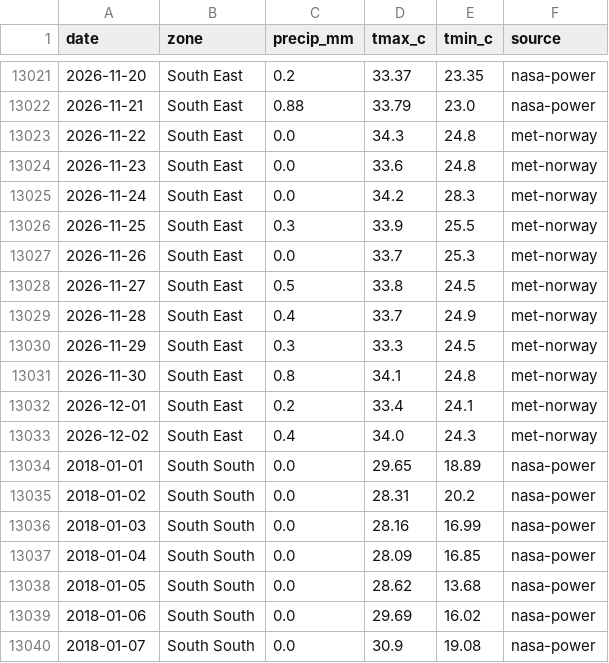
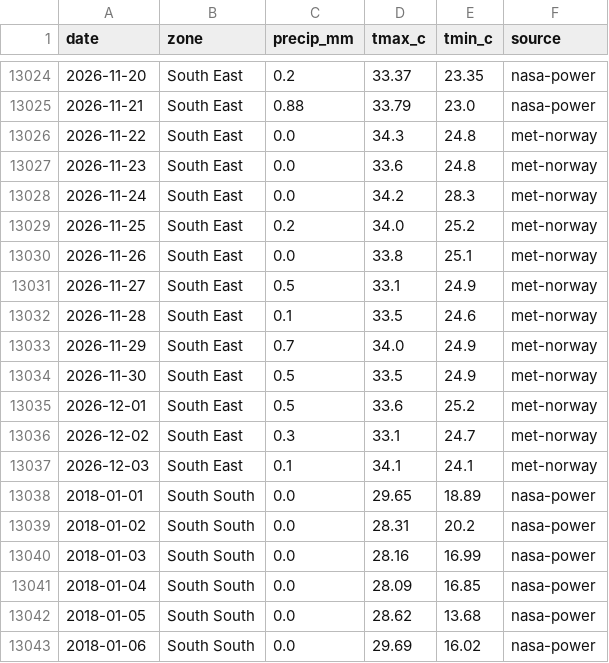
Before and after one commit to Agrolinking-Solutions/Agrolinking-Intelligence, a CSV file: data/external/weather_daily.csv, drawn as a sheet; only a part is shown, gaps mark what is left out; the shorter side is filled out with more unchanged rows; the diff covers the shown part only.

```diff
--- a/data/external/weather_daily.csv
+++ b/data/external/weather_daily.csv
@@ -13025,10 +13028,11 @@ date,zone,precip_mm,tmax_c,tmin_c,source
 2026-11-24,South East,0.0,34.2,28.3,met-norway
-2026-11-25,South East,0.3,33.9,25.5,met-norway
-2026-11-26,South East,0.0,33.7,25.3,met-norway
-2026-11-27,South East,0.5,33.8,24.5,met-norway
-2026-11-28,South East,0.4,33.7,24.9,met-norway
-2026-11-29,South East,0.3,33.3,24.5,met-norway
-2026-11-30,South East,0.8,34.1,24.8,met-norway
-2026-12-01,South East,0.2,33.4,24.1,met-norway
-2026-12-02,South East,0.4,34.0,24.3,met-norway
+2026-11-25,South East,0.2,34.0,25.2,met-norway
+2026-11-26,South East,0.0,33.8,25.1,met-norway
+2026-11-27,South East,0.5,33.1,24.9,met-norway
+2026-11-28,South East,0.1,33.5,24.6,met-norway
+2026-11-29,South East,0.7,34.0,24.9,met-norway
+2026-11-30,South East,0.5,33.5,24.9,met-norway
+2026-12-01,South East,0.5,33.6,25.2,met-norway
+2026-12-02,South East,0.3,33.1,24.7,met-norway
+2026-12-03,South East,0.1,34.1,24.1,met-norway
 2018-01-01,South South,0.0,29.65,18.89,nasa-power
```
Also changed, not shown: 5 added rows and 92 edited cells elsewhere in this file, data/external/live_fx.csv, data/external/weather_forecast_daily.csv, 53 other files.
